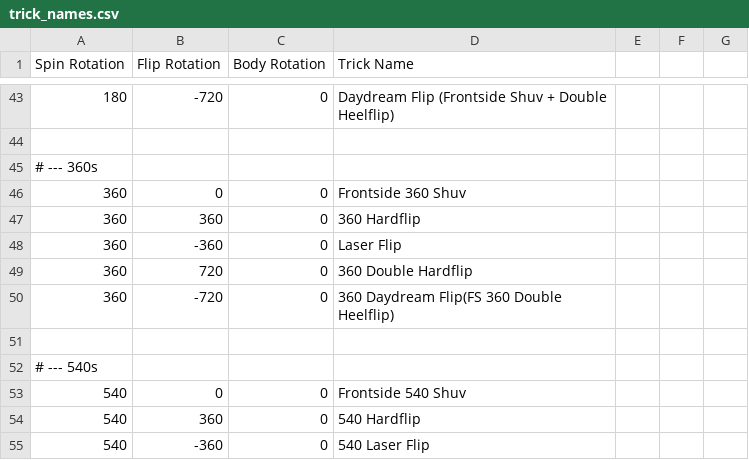
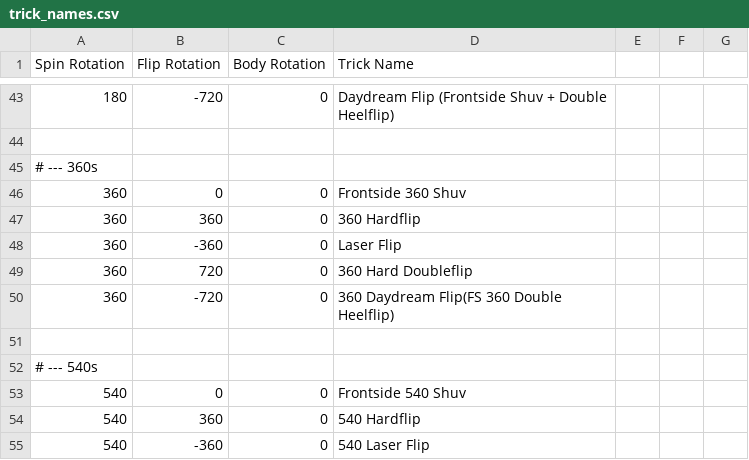
Before and after one commit to NathanReeves/flip-trick-visualizer, a CSV file: trick_names.csv, drawn as a sheet; only a part is shown, gaps mark what is left out.

```diff
--- a/trick_names.csv
+++ b/trick_names.csv
@@ -48,3 +48,3 @@ Spin Rotation,Flip Rotation,Body Rotation,Trick Name
 360,-360,0,Laser Flip
-360,720,0,360 Double Hardflip
+360,720,0,360 Hard Doubleflip
 360,-720,0,360 Daydream Flip(FS 360 Double Heelflip)
```
Also changed, not shown: 1 other file.
